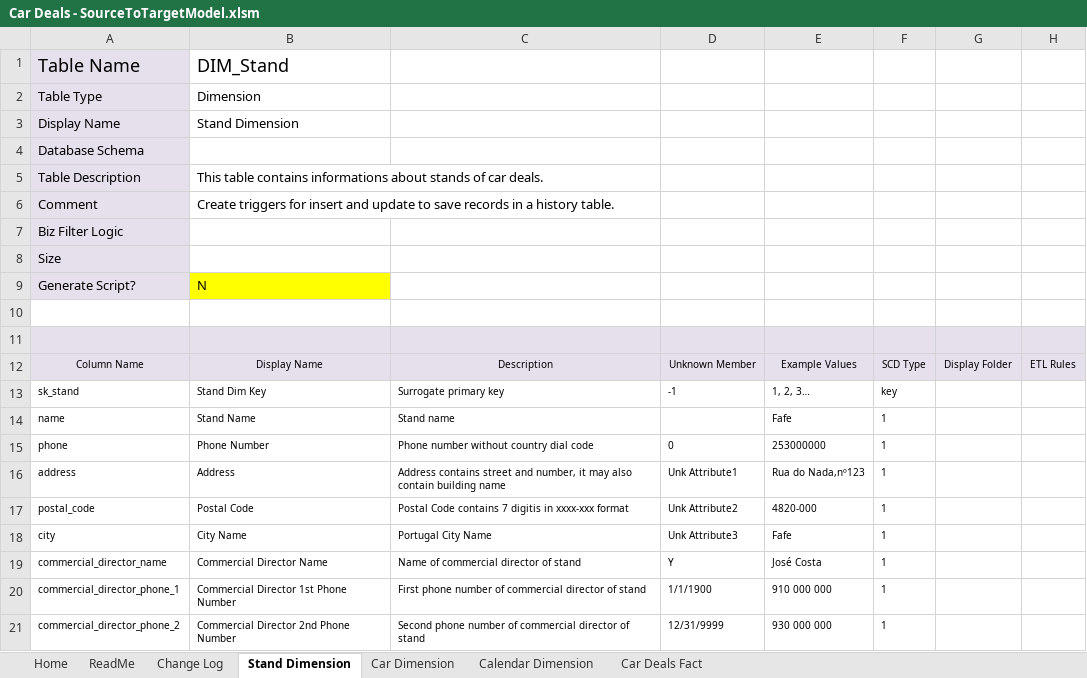
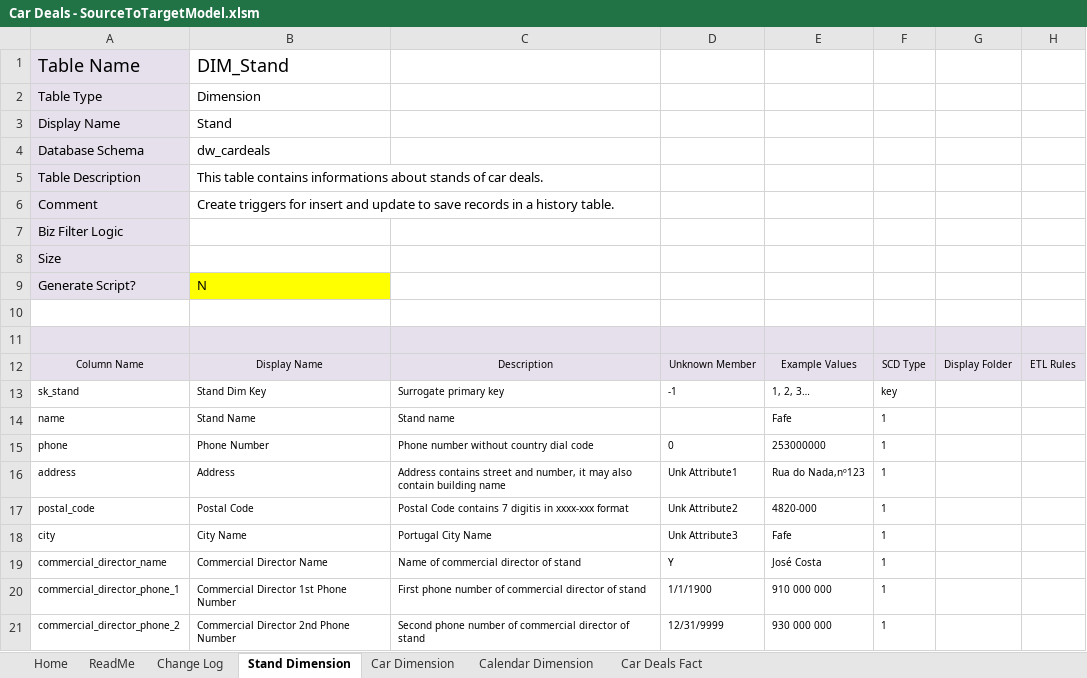
Before and after one commit to DanielCastro1021/car-deals-etl, an Excel workbook: documentation/excel-documentation/Car Deals - SourceToTargetModel.xlsm, sheet Stand Dimension, drawn as a sheet; only a part is shown; values as stored, in another font and other column widths than the file's, no borders; charts and pictures not drawn; the diff names each change by its address in the sheet, - before the commit and + after, or states it on an @@ line.

```diff
--- a/documentation/excel-documentation/Car Deals - SourceToTargetModel.xlsm (sheet Stand Dimension)
+++ b/documentation/excel-documentation/Car Deals - SourceToTargetModel.xlsm (sheet Stand Dimension)
-B3: Stand Dimension
+B3: Stand
-B4: (empty)
+B4: dw_cardeals
```
Also changed, not shown: sheet Calendar Dimension, sheet Car Dimension, sheet Car Deals Fact, charts or pictures, datasets/excel-datasets/dataset-car-deals.xlsx, 7 other files.
